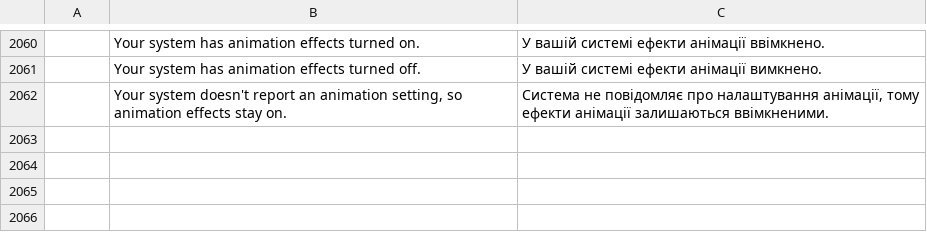
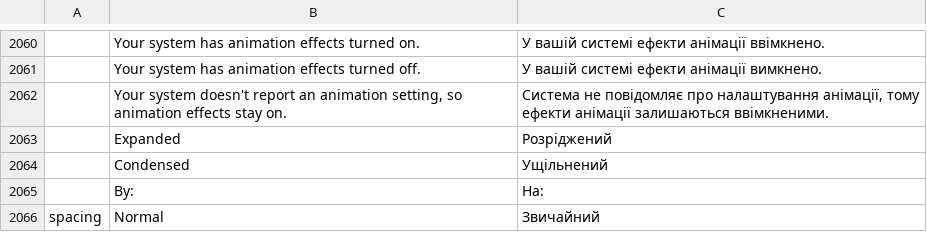
Before and after one commit to chatraweechai/doc4me, a TSV file: crates/ui-egui/src/i18n/uk.tsv, drawn as a sheet; only a part is shown, gaps mark what is left out; the diff names each change by its address in the sheet, - before the commit and + after, or states it on an @@ line.

```diff
--- a/crates/ui-egui/src/i18n/uk.tsv
+++ b/crates/ui-egui/src/i18n/uk.tsv
+row 2063:  | Expanded | Розріджений
+row 2064:  | Condensed | Ущільнений
+row 2065:  | By: | На:
+row 2066: spacing | Normal | Звичайний
```
Also changed, not shown: crates/ui-egui/src/i18n/hu.tsv, crates/ui-egui/src/i18n/ru.tsv, 25 other files.
